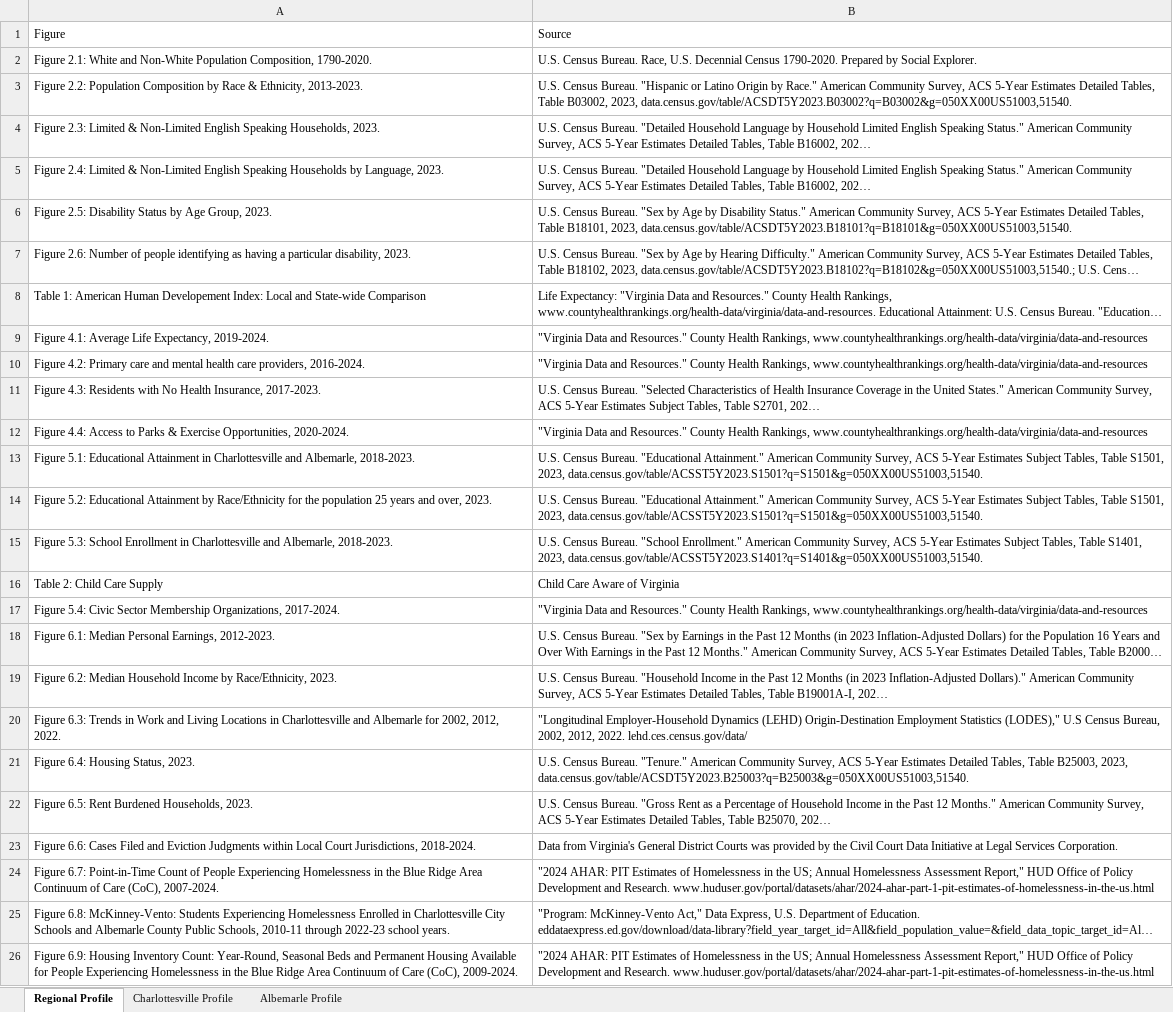
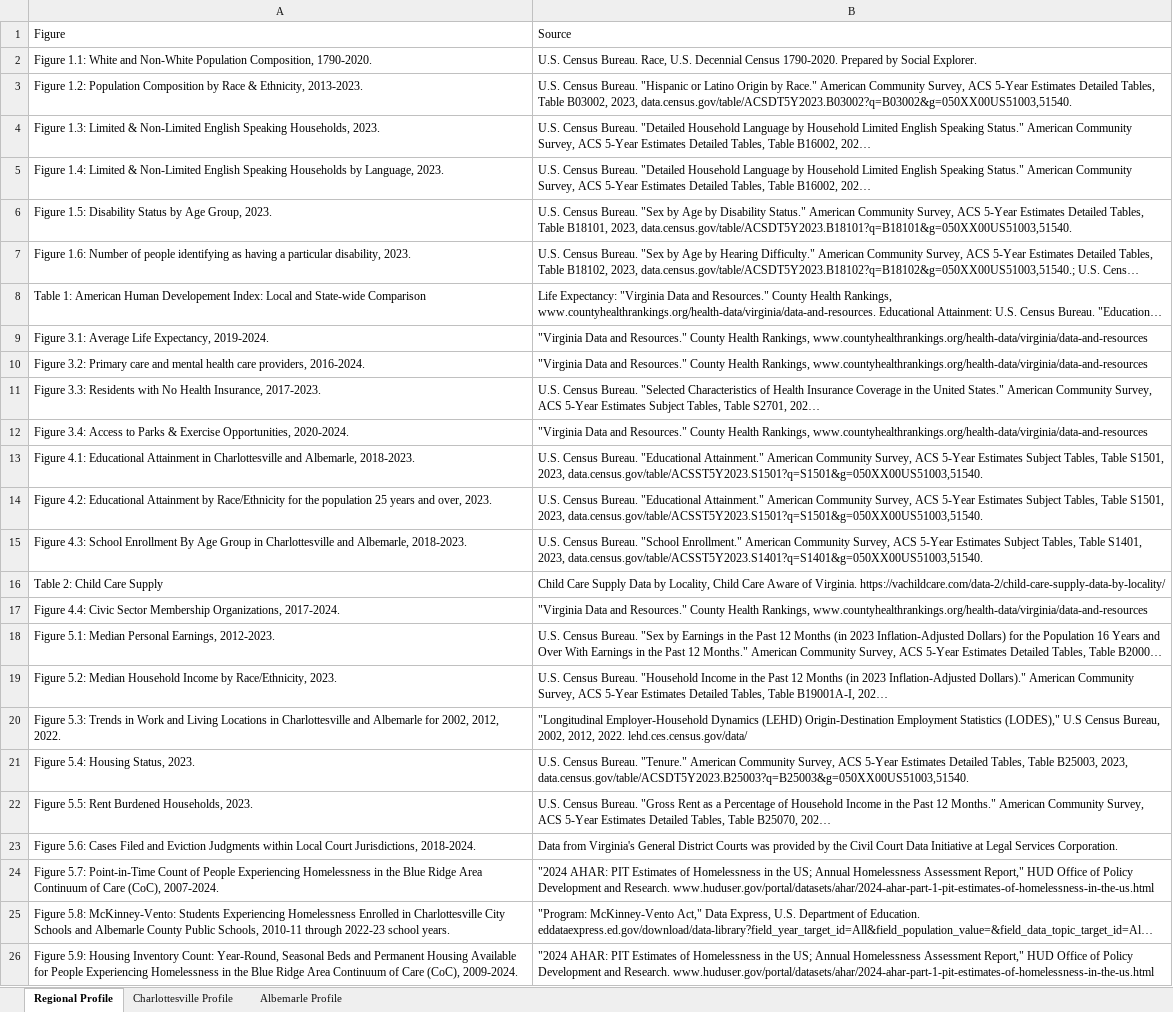
Before and after one commit to virginiaequitycenter/regional-equity-profile, an Excel workbook: data/figure_sources.xlsx, sheet Regional Profile, drawn as a sheet; long unchanged cells end in …; values as stored, in another font and other column widths than the file's, no borders; the diff names each change by its address in the sheet, - before the commit and + after, or states it on an @@ line.

```diff
--- a/data/figure_sources.xlsx (sheet Regional Profile)
+++ b/data/figure_sources.xlsx (sheet Regional Profile)
-A2: Figure 2.1: White and…
+A2: Figure 1.1: White and…
-A3: Figure 2.2: Population Composition…
+A3: Figure 1.2: Population Composition…
-A4: Figure 2.3: Limited &…
+A4: Figure 1.3: Limited &…
-A5: Figure 2.4: Limited &…
+A5: Figure 1.4: Limited &…
-A6: Figure 2.5: Disability Status…
+A6: Figure 1.5: Disability Status…
-A7: Figure 2.6: Number of…
+A7: Figure 1.6: Number of…
-A9: Figure 4.1: Average Life…
+A9: Figure 3.1: Average Life…
-A10: Figure 4.2: Primary care…
+A10: Figure 3.2: Primary care…
-A11: Figure 4.3: Residents with…
+A11: Figure 3.3: Residents with…
-A12: Figure 4.4: Access to…
+A12: Figure 3.4: Access to…
-A13: Figure 5.1: Educational Attainment…
+A13: Figure 4.1: Educational Attainment…
-A14: Figure 5.2: Educational Attainment…
+A14: Figure 4.2: Educational Attainment…
-A15: Figure 5.3: School Enrollment in Charlottesville…
+A15: Figure 4.3: School Enrollment By Age Group in Charlottesville…
-B16: Child Care Aware of Virginia
+B16: Child Care Supply Data by Locality, Child Care Aware of Virginia. https://vachildcare.com/data-2/child-care-supply-data-by-locality/
-A17: Figure 5.4: Civic Sector…
+A17: Figure 4.4: Civic Sector…
-A18: Figure 6.1: Median Personal…
+A18: Figure 5.1: Median Personal…
-A19: Figure 6.2: Median Household…
+A19: Figure 5.2: Median Household…
-A20: Figure 6.3: Trends in…
+A20: Figure 5.3: Trends in…
-A21: Figure 6.4: Housing Status, 2023.
+A21: Figure 5.4: Housing Status, 2023.
-A22: Figure 6.5: Rent Burdened Households, 2023.
+A22: Figure 5.5: Rent Burdened Households, 2023.
-A23: Figure 6.6: Cases Filed…
+A23: Figure 5.6: Cases Filed…
-A24: Figure 6.7: Point-in-Time Count…
+A24: Figure 5.7: Point-in-Time Count…
-A25: Figure 6.8: McKinney-Vento: Students…
+A25: Figure 5.8: McKinney-Vento: Students…
-A26: Figure 6.9: Housing Inventory…
+A26: Figure 5.9: Housing Inventory…
```
Also changed, not shown: 19 other files.
